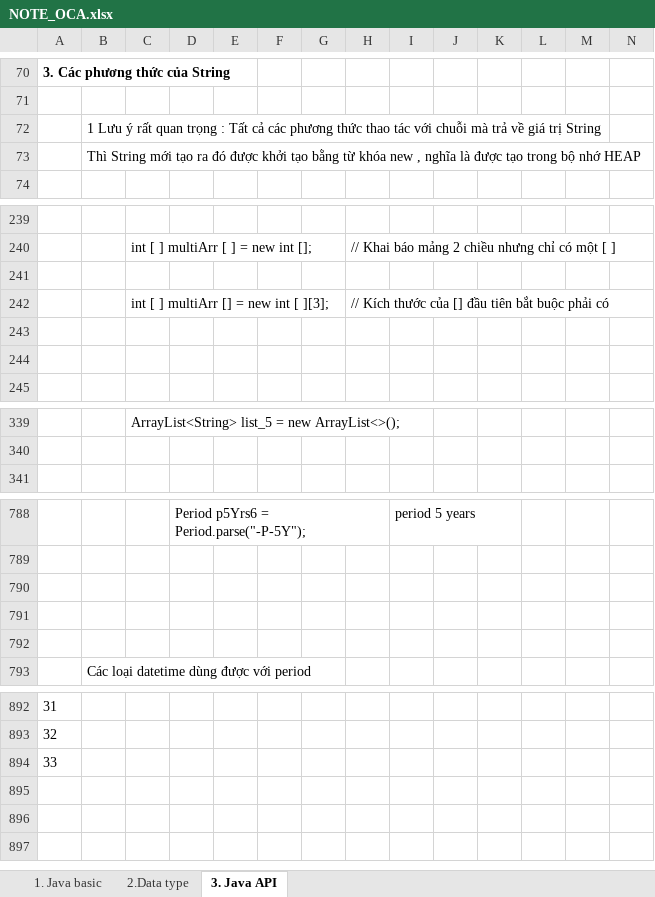
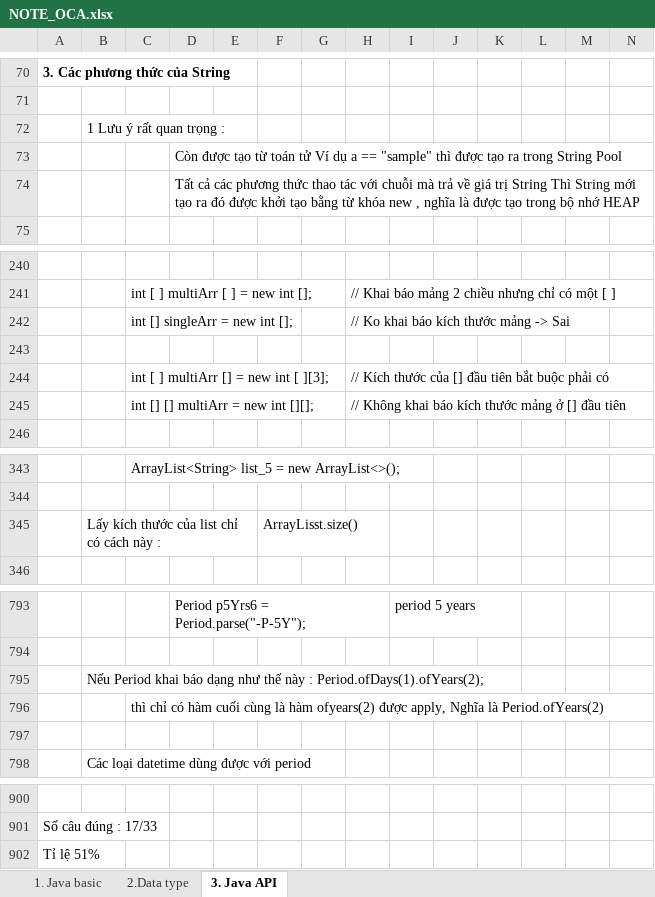
Before and after one commit to hunglp9397/java_oca, an Excel workbook: NOTE_OCA.xlsx, sheet 3. Java API, drawn as a sheet; only a part is shown, gaps mark what is left out; values as stored, in another font and other column widths than the file's, no borders; removed rows and columns are numbered as before the commit, all else as after; rows hold the shown columns only; the diff covers the shown part only; the diff names each change by its address in the sheet, - before the commit and + after, or states it on an @@ line.

Commit message:
update example java

```diff
--- a/NOTE_OCA.xlsx (sheet 3. Java API)
+++ b/NOTE_OCA.xlsx (sheet 3. Java API)
-B72: …trọng : Tất cả các phương thức thao tác với chuỗi mà trả về giá trị String
+B72: …trọng :
-row 73:  | Thì String mới tạo ra đó được khởi tạo bằng từ khóa new , nghĩa là được tạo trong bộ nhớ HEAP
+row 73:  |  |  | Còn được tạo từ toán tử Ví dụ a == "sample" thì được tạo ra trong String Pool
+row 74:  |  |  | Tất cả các phương thức thao tác với chuỗi mà trả về giá trị String Thì String mới tạo ra đó được khởi tạo bằng từ khóa new , nghĩa là được tạo trong bộ nhớ HEAP
+row 242:  |  | int [] singleArr = new int []; |  |  |  |  | // Ko khai báo kích thước mảng -> Sai
-row 245: (empty)
+row 245:  |  | int [] [] multiArr = new int [][]; |  |  |  |  | // Không khai báo kích thước mảng ở [] đầu tiên
-row 244: (empty)
+row 345:  | Lấy kích thước của list chỉ có cách này : |  |  |  | ArrayLisst.size()
-B795: (empty)
+B795: Nếu Period khai báo dạng như thế này : Period.ofDays(1).ofYears(2);
-C796: (empty)
+C796: thì chỉ có hàm cuối cùng là hàm ofyears(2) được apply, Nghĩa là Period.ofYears(2)
-A900: 31
+A900: (empty)
-A901: 32
+A901: Số câu đúng : 17/33
-A902: 33
+A902: Tỉ lệ 51%
```
Also changed, not shown: 36 added rows, 30 removed rows, 3 edited cells and cell formats elsewhere in this sheet, 1 other file.
